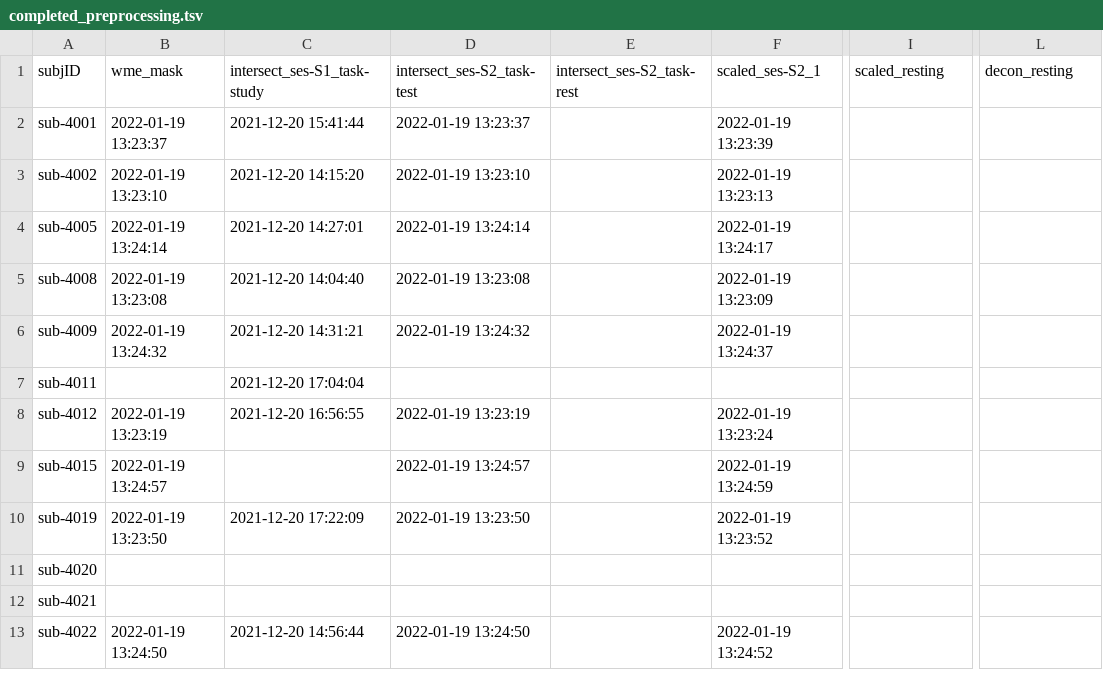
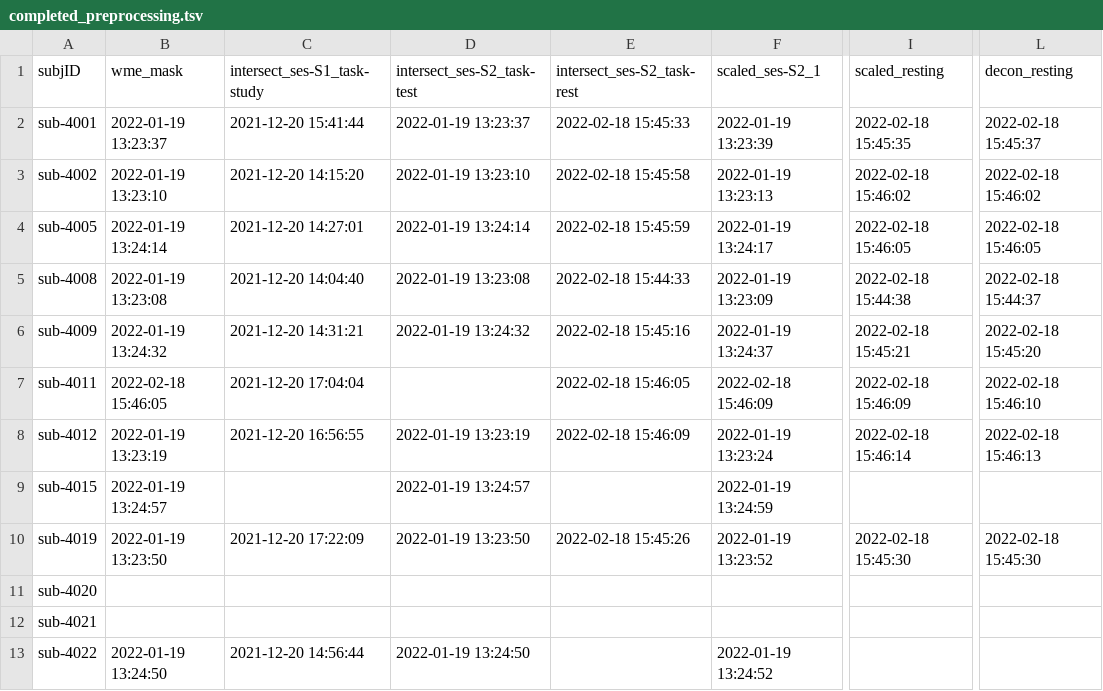
Before and after one commit to emu-project/func_processing, a TSV file: logs/completed_preprocessing.tsv, drawn as a sheet; only a part is shown, gaps mark what is left out; the diff names each change by its address in the sheet, - before the commit and + after, or states it on an @@ line.

Commit message:
Updated completed_preprocess.tsv at 2022-02-18 15:50:11

```diff
--- a/logs/completed_preprocessing.tsv
+++ b/logs/completed_preprocessing.tsv
-E2 (intersect_ses-S2_task-rest): (empty)
+E2 (intersect_ses-S2_task-rest): 2022-02-18 15:45:33
-I2 (scaled_resting): (empty)
+I2 (scaled_resting): 2022-02-18 15:45:35
-L2 (decon_resting): (empty)
+L2 (decon_resting): 2022-02-18 15:45:37
-E3 (intersect_ses-S2_task-rest): (empty)
+E3 (intersect_ses-S2_task-rest): 2022-02-18 15:45:58
-I3 (scaled_resting): (empty)
+I3 (scaled_resting): 2022-02-18 15:46:02
-L3 (decon_resting): (empty)
+L3 (decon_resting): 2022-02-18 15:46:02
-E4 (intersect_ses-S2_task-rest): (empty)
+E4 (intersect_ses-S2_task-rest): 2022-02-18 15:45:59
-I4 (scaled_resting): (empty)
+I4 (scaled_resting): 2022-02-18 15:46:05
-L4 (decon_resting): (empty)
+L4 (decon_resting): 2022-02-18 15:46:05
-E5 (intersect_ses-S2_task-rest): (empty)
+E5 (intersect_ses-S2_task-rest): 2022-02-18 15:44:33
-I5 (scaled_resting): (empty)
+I5 (scaled_resting): 2022-02-18 15:44:38
-L5 (decon_resting): (empty)
+L5 (decon_resting): 2022-02-18 15:44:37
-E6 (intersect_ses-S2_task-rest): (empty)
+E6 (intersect_ses-S2_task-rest): 2022-02-18 15:45:16
-I6 (scaled_resting): (empty)
+I6 (scaled_resting): 2022-02-18 15:45:21
-L6 (decon_resting): (empty)
+L6 (decon_resting): 2022-02-18 15:45:20
-B7 (wme_mask): (empty)
+B7 (wme_mask): 2022-02-18 15:46:05
-E7 (intersect_ses-S2_task-rest): (empty)
+E7 (intersect_ses-S2_task-rest): 2022-02-18 15:46:05
-F7 (scaled_ses-S2_1): (empty)
+F7 (scaled_ses-S2_1): 2022-02-18 15:46:09
-I7 (scaled_resting): (empty)
+I7 (scaled_resting): 2022-02-18 15:46:09
-L7 (decon_resting): (empty)
+L7 (decon_resting): 2022-02-18 15:46:10
-E8 (intersect_ses-S2_task-rest): (empty)
+E8 (intersect_ses-S2_task-rest): 2022-02-18 15:46:09
-I8 (scaled_resting): (empty)
+I8 (scaled_resting): 2022-02-18 15:46:14
-L8 (decon_resting): (empty)
+L8 (decon_resting): 2022-02-18 15:46:13
-E10 (intersect_ses-S2_task-rest): (empty)
+E10 (intersect_ses-S2_task-rest): 2022-02-18 15:45:26
-I10 (scaled_resting): (empty)
+I10 (scaled_resting): 2022-02-18 15:45:30
-L10 (decon_resting): (empty)
+L10 (decon_resting): 2022-02-18 15:45:30
```
